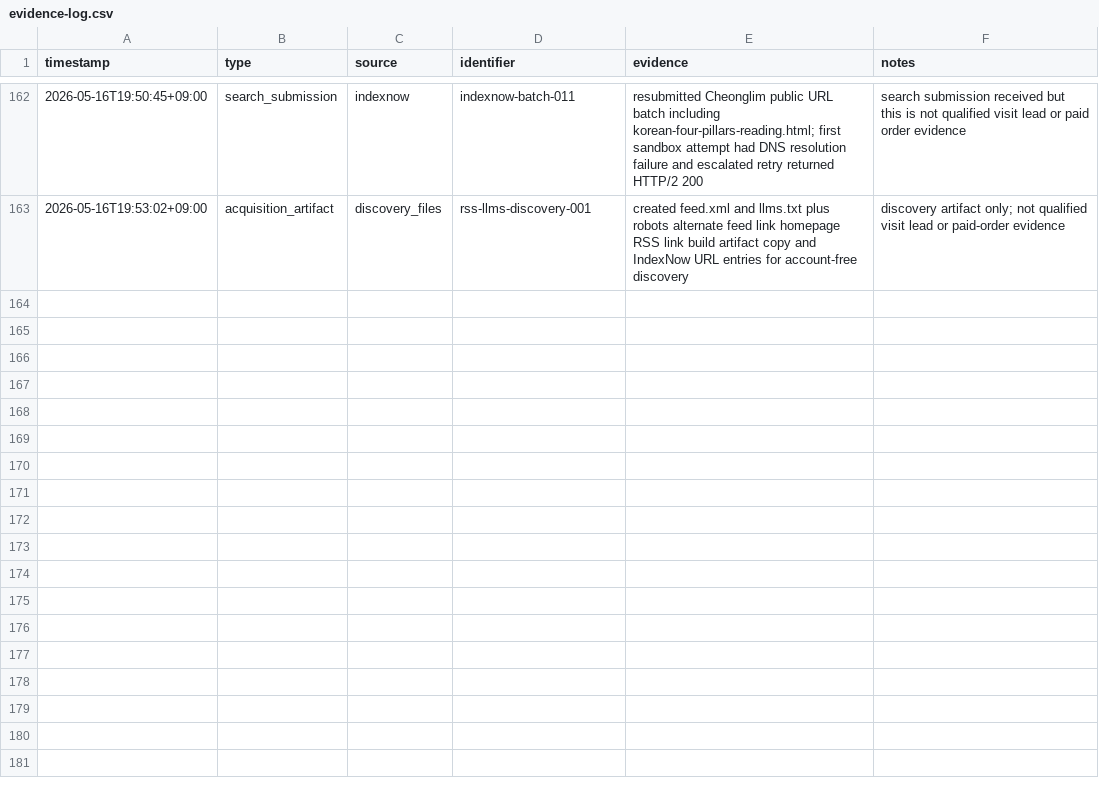
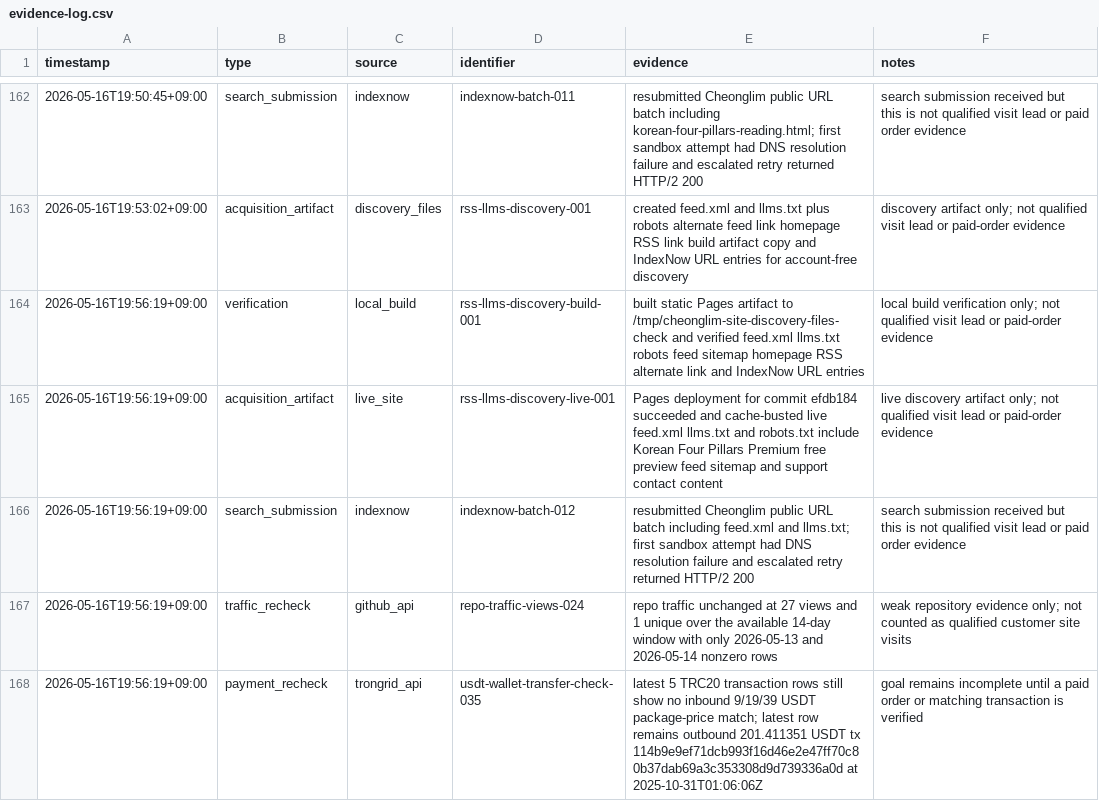
Before and after one commit to holly-sheep/cheonglim-saem-saju, a CSV file: marketing/evidence-log.csv, drawn as a sheet; only a part is shown, gaps mark what is left out; the diff names each change by its address in the sheet, - before the commit and + after, or states it on an @@ line.

Commit message:
Record discovery files verification

```diff
--- a/marketing/evidence-log.csv
+++ b/marketing/evidence-log.csv
+row 164: 2026-05-16T19:56:19+09:00 | verification | local_build | rss-llms-discovery-build-001 | built static Pages artifact to /tmp/cheonglim-site-discovery-files-check and verified feed.xml llms.txt robots feed sitemap homepage RSS alternate link and IndexNow URL entries | local build verification only; not qualified visit lead or paid-order evidence
+row 165: 2026-05-16T19:56:19+09:00 | acquisition_artifact | live_site | rss-llms-discovery-live-001 | Pages deployment for commit efdb184 succeeded and cache-busted live feed.xml llms.txt and robots.txt include Korean Four Pillars Premium free preview feed sitemap and support contact content | live discovery artifact only; not qualified visit lead or paid-order evidence
+row 166: 2026-05-16T19:56:19+09:00 | search_submission | indexnow | indexnow-batch-012 | resubmitted Cheonglim public URL batch including feed.xml and llms.txt; first sandbox attempt had DNS resolution failure and escalated retry returned HTTP/2 200 | search submission received but this is not qualified visit lead or paid order evidence
+row 167: 2026-05-16T19:56:19+09:00 | traffic_recheck | github_api | repo-traffic-views-024 | repo traffic unchanged at 27 views and 1 unique over the available 14-day window with only 2026-05-13 and 2026-05-14 nonzero rows | weak repository evidence only; not counted as qualified customer site visits
+row 168: 2026-05-16T19:56:19+09:00 | payment_recheck | trongrid_api | usdt-wallet-transfer-check-035 | latest 5 TRC20 transaction rows still show no inbound 9/19/39 USDT package-price match; latest row remains outbound 201.411351 USDT tx 114b9e9ef71dcb993f16d46e2e47ff70c80b37dab69a3c353308d9d739336a0d at 2025-10-31T01:06:06Z | goal remains incomplete until a paid order or matching transaction is verified
```
Also changed, not shown: 1 other file.
